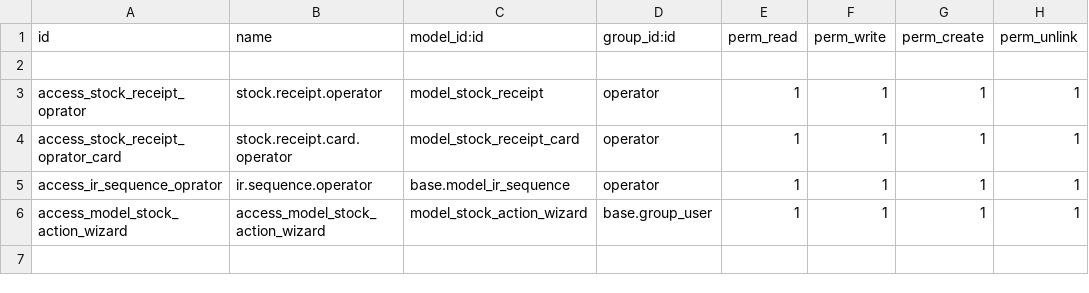
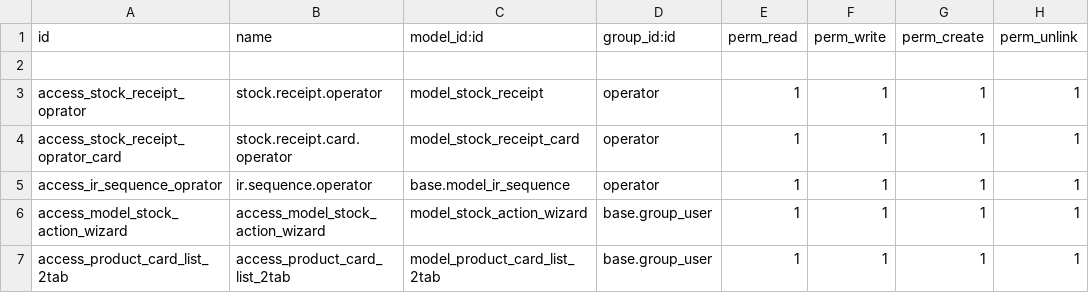
Before and after one commit to ThanhNhanDang/t4tek_device_tracking, a CSV file: security/ir.model.access.csv, drawn as a sheet.

```diff
--- a/security/ir.model.access.csv
+++ b/security/ir.model.access.csv
@@ -6 +6,2 @@ access_ir_sequence_oprator,ir.sequence.operator,base.model_ir_sequence,operator,
 access_model_stock_action_wizard,access_model_stock_action_wizard,model_stock_action_wizard,base.group_user,1,1,1,1
+access_product_card_list_2tab,access_product_card_list_2tab,model_product_card_list_2tab,base.group_user,1,1,1,1
```
Also changed, not shown: 26 other files.
